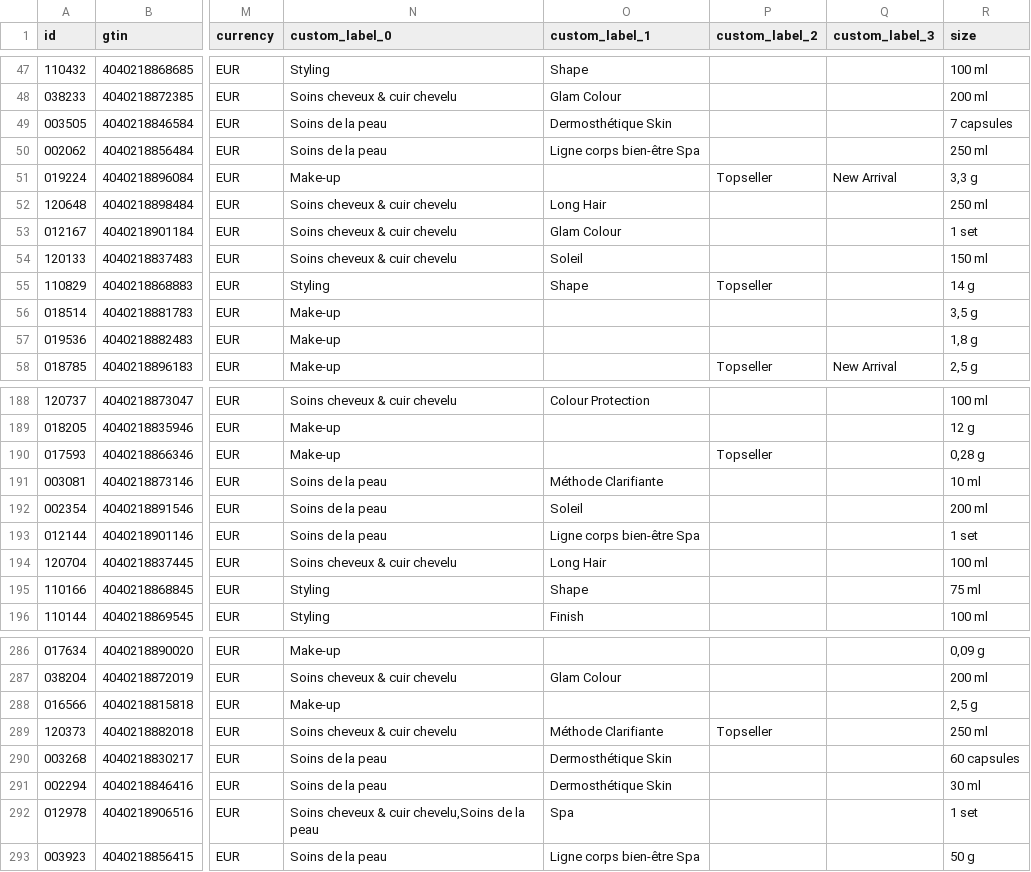
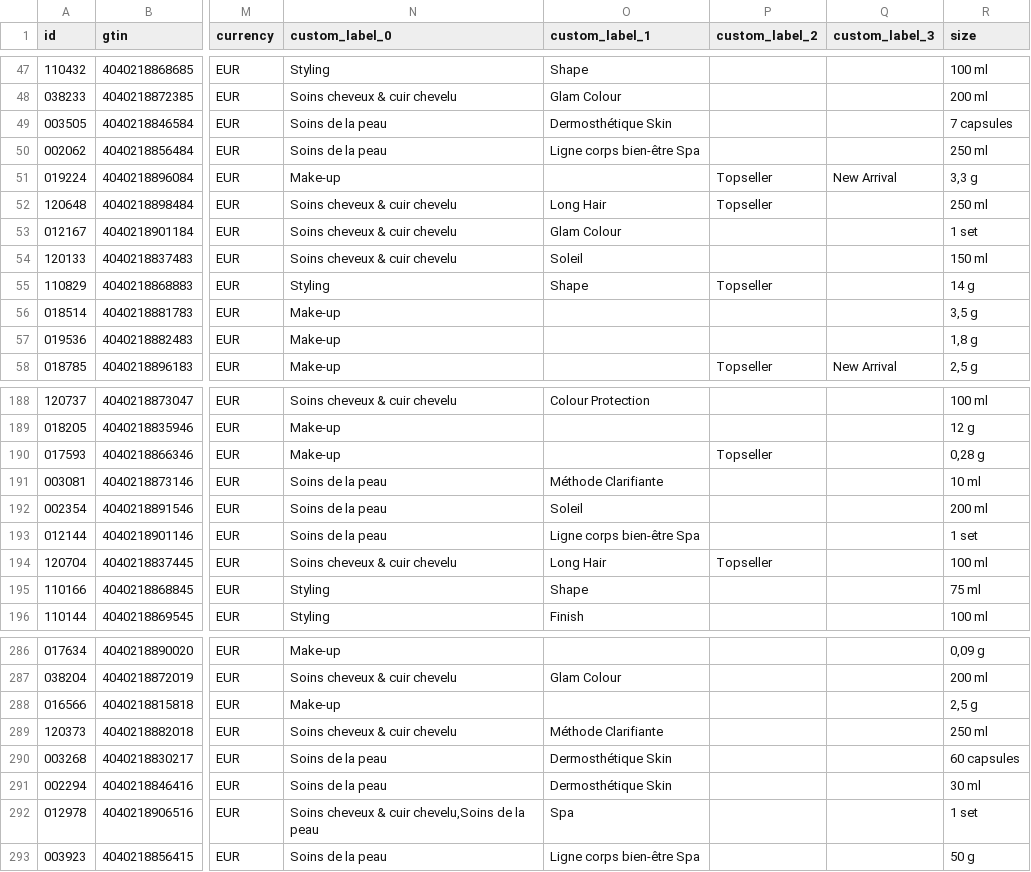
Before and after one commit to labiosthetique/public-csv, a CSV file: feed/b2c_meta_ch_fr.csv, drawn as a sheet; only a part is shown, gaps mark what is left out; the diff names each change by its address in the sheet, - before the commit and + after, or states it on an @@ line.

```diff
--- a/feed/b2c_meta_ch_fr.csv
+++ b/feed/b2c_meta_ch_fr.csv
-P52 (custom_label_2): (empty)
+P52 (custom_label_2): Topseller
-P194 (custom_label_2): (empty)
+P194 (custom_label_2): Topseller
-P289 (custom_label_2): Topseller
+P289 (custom_label_2): (empty)
```
Also changed, not shown: feed/b2c_meta_ch_de.csv, feed/b2c_meta_ch_de_ovr_ch.csv, 17 other files.
